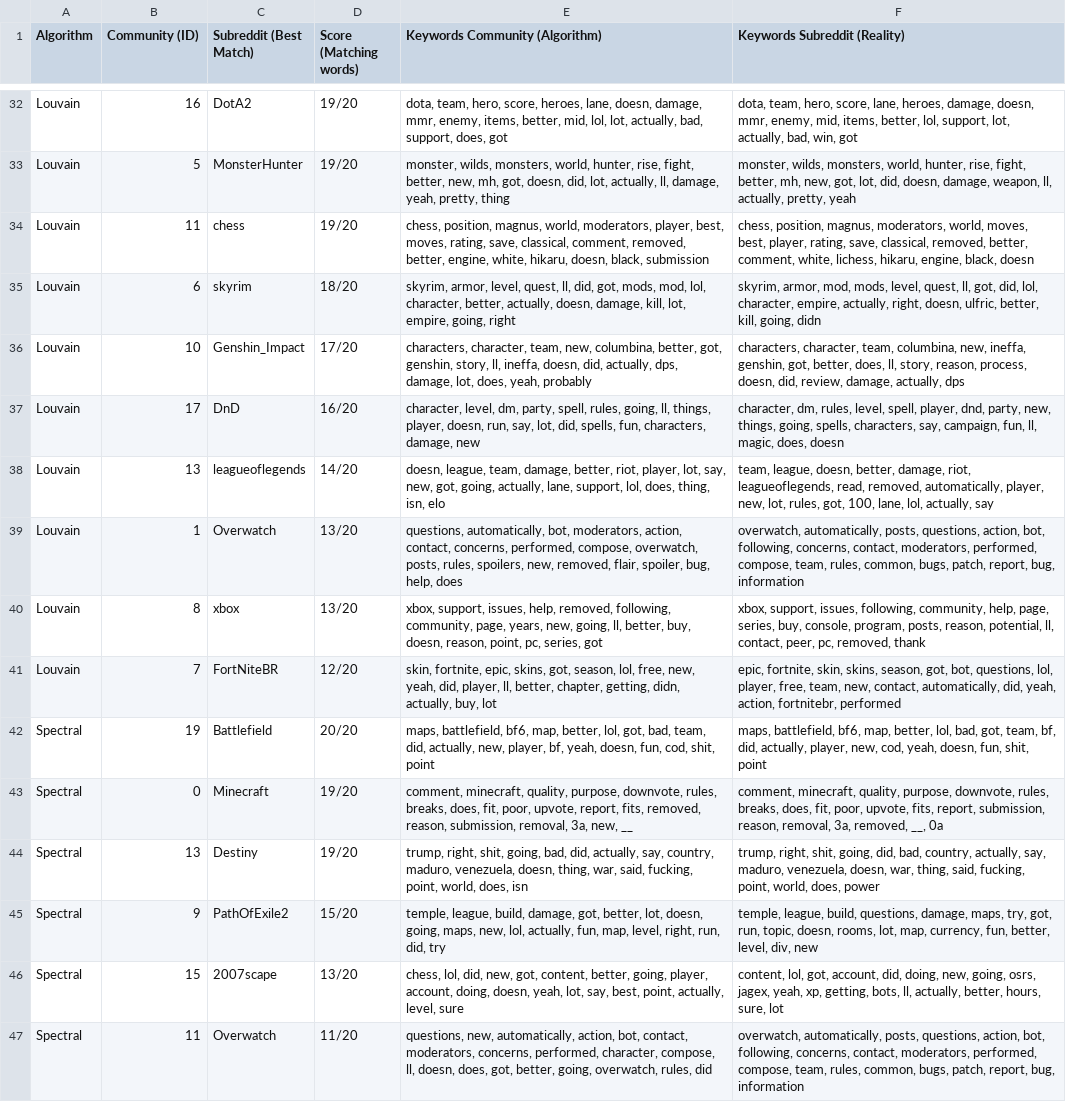
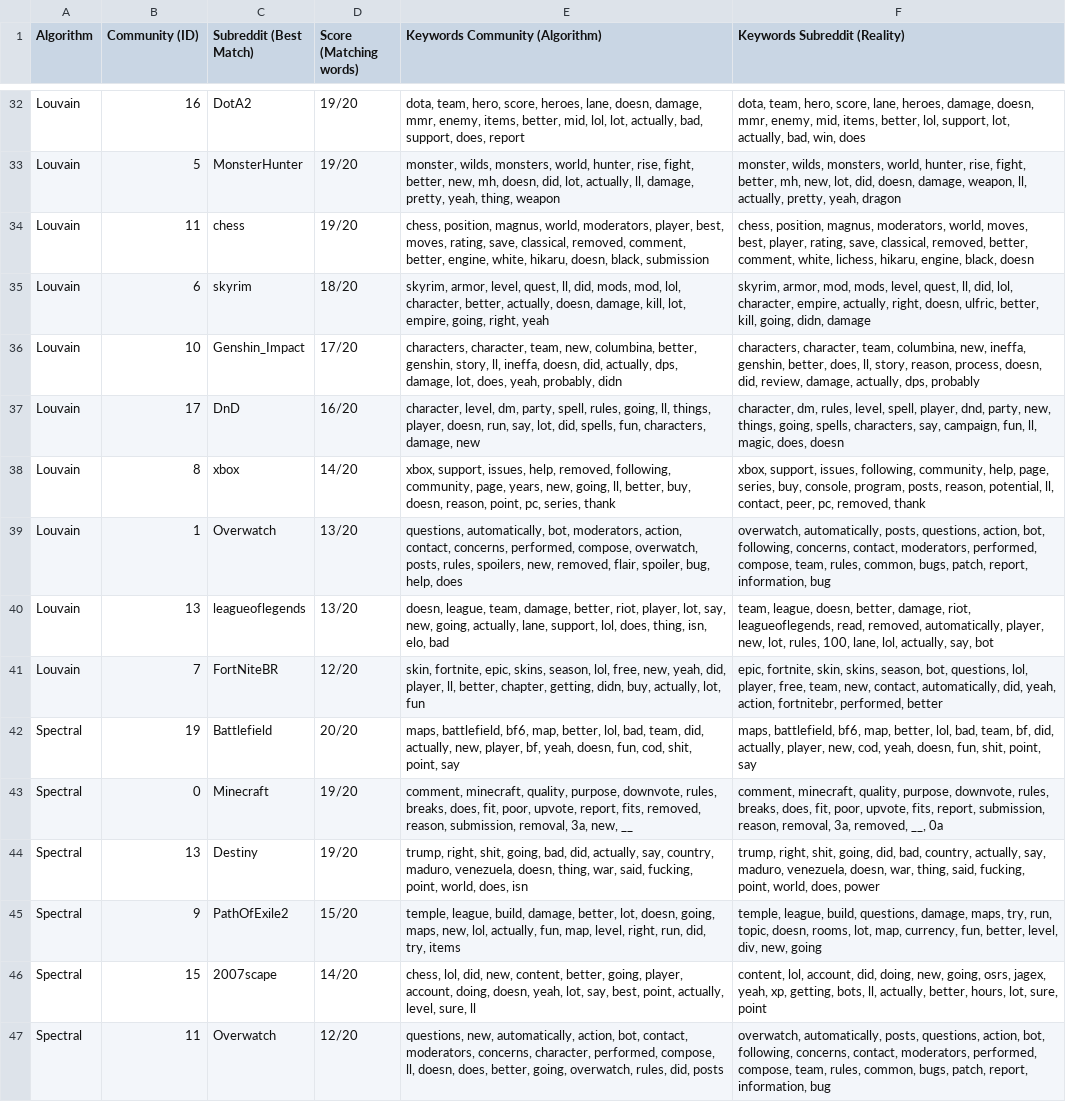
Before and after one commit to HaiTriu301/project_A4_social_network, a CSV file: notebooks/compare_topic/outputs/topic_matching_report.csv, drawn as a sheet; only a part is shown, gaps mark what is left out; the diff covers the shown part only; the diff names each change by its address in the sheet, - before the commit and + after, or states it on an @@ line.

```diff
--- a/notebooks/compare_topic/outputs/topic_matching_report.csv
+++ b/notebooks/compare_topic/outputs/topic_matching_report.csv
-E32 (Keywords Community (Algorithm)): …support, does, got
+E32 (Keywords Community (Algorithm)): …support, does, report
-F32 (Keywords Subreddit (Reality)): …bad, win, got
+F32 (Keywords Subreddit (Reality)): …bad, win, does
-E33 (Keywords Community (Algorithm)): …new, mh, got, doesn, did, lot, actually, ll, damage, yeah, pretty, thing
+E33 (Keywords Community (Algorithm)): …new, mh, doesn, did, lot, actually, ll, damage, pretty, yeah, thing, weapon
-F33 (Keywords Subreddit (Reality)): …mh, new, got, lot, did, doesn, damage, weapon, ll, actually, pretty, yeah
+F33 (Keywords Subreddit (Reality)): …mh, new, lot, did, doesn, damage, weapon, ll, actually, pretty, yeah, dragon
-E34 (Keywords Community (Algorithm)): …save, classical, comment, removed, better, engine,…
+E34 (Keywords Community (Algorithm)): …save, classical, removed, comment, better, engine,…
-E35 (Keywords Community (Algorithm)): …ll, did, got, mods, mod, lol, character, better, actually, doesn, damage, kill, lot, empire, going, right
+E35 (Keywords Community (Algorithm)): …ll, did, mods, mod, lol, character, better, actually, doesn, damage, kill, lot, empire, going, right, yeah
-F35 (Keywords Subreddit (Reality)): …quest, ll, got, did, lol, character, empire, actually, right, doesn, ulfric, better, kill, going, didn
+F35 (Keywords Subreddit (Reality)): …quest, ll, did, lol, character, empire, actually, right, doesn, ulfric, better, kill, going, didn, damage
-E36 (Keywords Community (Algorithm)): …columbina, better, got, genshin, story, ll, ineffa, doesn, did, actually, dps, damage, lot, does, yeah, probably
+E36 (Keywords Community (Algorithm)): …columbina, better, genshin, story, ll, ineffa, doesn, did, actually, dps, damage, lot, does, yeah, probably, didn
-F36 (Keywords Subreddit (Reality)): …ineffa, genshin, got, better, does, ll, story, reason, process, doesn, did, review, damage, actually, dps
+F36 (Keywords Subreddit (Reality)): …ineffa, genshin, better, does, ll, story, reason, process, doesn, did, review, damage, actually, dps, probably
-B38 (Community (ID)): 13
+B38 (Community (ID)): 8
-C38 (Subreddit (Best Match)): leagueoflegends
+C38 (Subreddit (Best Match)): xbox
-E38 (Keywords Community (Algorithm)): doesn, league, team, damage, better, riot, player, lot, say, new, got, going, actually, lane, support, lol, does, thing, isn, elo
+E38 (Keywords Community (Algorithm)): xbox, support, issues, help, removed, following, community, page, years, new, going, ll, better, buy, doesn, reason, point, pc, series, thank
-F38 (Keywords Subreddit (Reality)): team, league, doesn, better, damage, riot, leagueoflegends, read, removed, automatically, player, new, lot, rules, got, 100, lane, lol, actually, say
+F38 (Keywords Subreddit (Reality)): xbox, support, issues, following, community, help, page, series, buy, console, program, posts, reason, potential, ll, contact, peer, pc, removed, thank
-F39 (Keywords Subreddit (Reality)): …patch, report, bug, information
+F39 (Keywords Subreddit (Reality)): …patch, report, information, bug
-B40 (Community (ID)): 8
+B40 (Community (ID)): 13
-C40 (Subreddit (Best Match)): xbox
+C40 (Subreddit (Best Match)): leagueoflegends
-E40 (Keywords Community (Algorithm)): xbox, support, issues, help, removed, following, community, page, years, new, going, ll, better, buy, doesn, reason, point, pc, series, got
+E40 (Keywords Community (Algorithm)): doesn, league, team, damage, better, riot, player, lot, say, new, going, actually, lane, support, lol, does, thing, isn, elo, bad
-F40 (Keywords Subreddit (Reality)): xbox, support, issues, following, community, help, page, series, buy, console, program, posts, reason, potential, ll, contact, peer, pc, removed, thank
+F40 (Keywords Subreddit (Reality)): team, league, doesn, better, damage, riot, leagueoflegends, read, removed, automatically, player, new, lot, rules, 100, lane, lol, actually, say, bot
-E41 (Keywords Community (Algorithm)): …epic, skins, got, season, lol, free, new, yeah, did, player, ll, better, chapter, getting, didn, actually, buy, lot
+E41 (Keywords Community (Algorithm)): …epic, skins, season, lol, free, new, yeah, did, player, ll, better, chapter, getting, didn, buy, actually, lot, fun
-F41 (Keywords Subreddit (Reality)): …skins, season, got, bot, questions, lol, player, free, team, new, contact, automatically, did, yeah, action, fortnitebr, performed
+F41 (Keywords Subreddit (Reality)): …skins, season, bot, questions, lol, player, free, team, new, contact, automatically, did, yeah, action, fortnitebr, performed, better
-E42 (Keywords Community (Algorithm)): …better, lol, got, bad, team, did, actually, new, player, bf, yeah, doesn, fun, cod, shit, point
+E42 (Keywords Community (Algorithm)): …better, lol, bad, team, did, actually, new, player, bf, yeah, doesn, fun, cod, shit, point, say
-F42 (Keywords Subreddit (Reality)): …lol, bad, got, team, bf, did, actually, player, new, cod, yeah, doesn, fun, shit, point
+F42 (Keywords Subreddit (Reality)): …lol, bad, team, bf, did, actually, player, new, cod, yeah, doesn, fun, shit, point, say
-E45 (Keywords Community (Algorithm)): …build, damage, got, better, lot, doesn, going, maps, new, lol, actually, fun, map, level, right, run, did, try
+E45 (Keywords Community (Algorithm)): …build, damage, better, lot, doesn, going, maps, new, lol, actually, fun, map, level, right, run, did, try, items
-F45 (Keywords Subreddit (Reality)): …maps, try, got, run, topic, doesn, rooms, lot, map, currency, fun, better, level, div, new
+F45 (Keywords Subreddit (Reality)): …maps, try, run, topic, doesn, rooms, lot, map, currency, fun, better, level, div, new, going
-D46 (Score (Matching words)): 13/20
+D46 (Score (Matching words)): 14/20
-E46 (Keywords Community (Algorithm)): …did, new, got, content, better, going, player, account, doing, doesn, yeah, lot, say, best, point, actually, level, sure
+E46 (Keywords Community (Algorithm)): …did, new, content, better, going, player, account, doing, doesn, yeah, lot, say, best, point, actually, level, sure, ll
-F46 (Keywords Subreddit (Reality)): content, lol, got, account, did, doing, new, going, osrs, jagex, yeah, xp, getting, bots, ll, actually, better, hours, sure, lot
+F46 (Keywords Subreddit (Reality)): content, lol, account, did, doing, new, going, osrs, jagex, yeah, xp, getting, bots, ll, actually, better, hours, lot, sure, point
-D47 (Score (Matching words)): 11/20
+D47 (Score (Matching words)): 12/20
-E47 (Keywords Community (Algorithm)): …moderators, concerns, performed, character, compose, ll, doesn, does, got, better, going, overwatch, rules, did
+E47 (Keywords Community (Algorithm)): …moderators, concerns, character, performed, compose, ll, doesn, does, better, going, overwatch, rules, did, posts
-F47 (Keywords Subreddit (Reality)): …patch, report, bug, information
+F47 (Keywords Subreddit (Reality)): …patch, report, information, bug
```
Also changed, not shown: 3 added rows, 3 removed rows and 57 edited cells elsewhere in this file, outputs/LDA/community_topics_leiden.csv, outputs/LDA/community_topics_louvain.csv, 10 other files.
